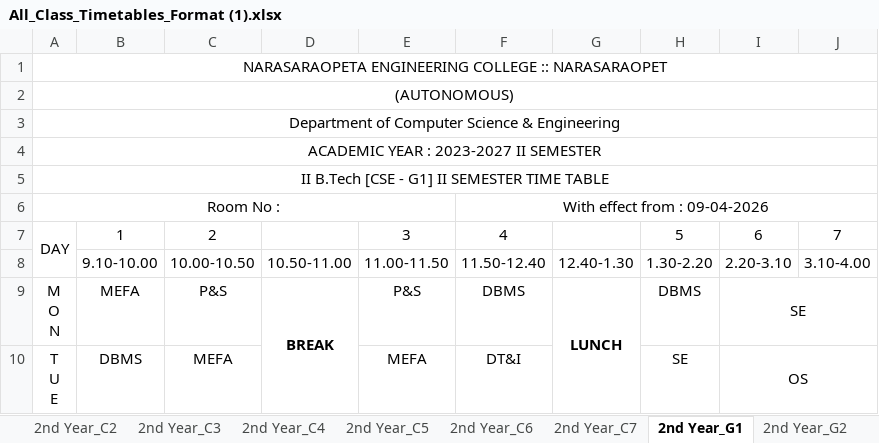
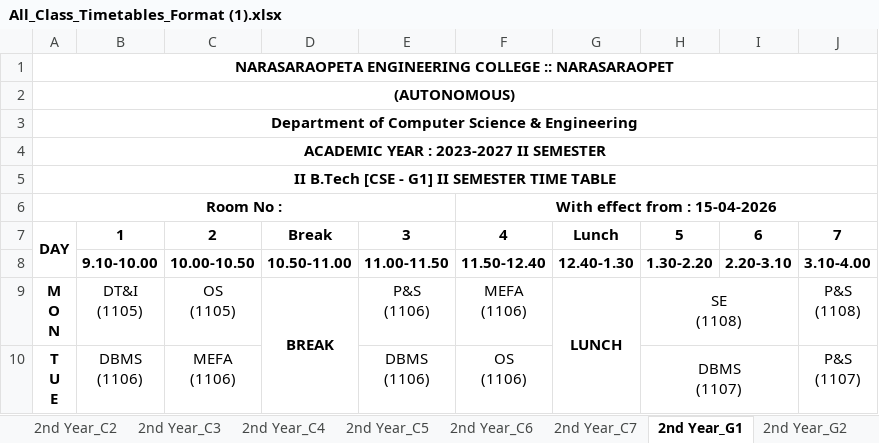
Before and after one commit to Rajashekarreddy111/Time_Table_, an Excel workbook: TIME TABLE SAMPLE DATA/GENERATED OUTPUTS/All_Class_Timetables_Format (1).xlsx, sheet 2nd Year_G1, drawn as a sheet; only a part is shown; values as stored, in another font and other column widths than the file's, no borders; ↵ is a line break in a cell; the diff covers the shown part only; the diff names each change by its address in the sheet, - before the commit and + after, or states it on an @@ line.

```diff
--- a/TIME TABLE SAMPLE DATA/GENERATED OUTPUTS/All_Class_Timetables_Format (1).xlsx (sheet 2nd Year_G1)
+++ b/TIME TABLE SAMPLE DATA/GENERATED OUTPUTS/All_Class_Timetables_Format (1).xlsx (sheet 2nd Year_G1)
-A1:A6 bold: off
+A1:A6 bold: on
-F6: With effect from : 09-04-2026
+F6: With effect from : 15-04-2026
-F6 bold: off
+F6 bold: on
-A7:C7 bold: off
+A7:C7 bold: on
-D7: (empty)
+D7: Break
-E7:F7 bold: off
+E7:F7 bold: on
-G7: (empty)
+G7: Lunch
-H7:J7 bold: off
+H7:J7 bold: on
-B8:J8 bold: off
+B8:J8 bold: on
-A9:A10 bold: off
+A9:A10 bold: on
-B9: MEFA
+B9: DT&I ↵ (1105)
-C9: P&S
+C9: OS ↵ (1105)
-E9: P&S
+E9: P&S ↵ (1106)
-F9: DBMS
+F9: MEFA ↵ (1106)
-H9: DBMS
+H9: SE ↵ (1108)
+H9:I9 merged
-I9: SE
+I9: (empty)
-I9:J9 merged
-J9: (empty)
+J9: P&S ↵ (1108)
-B10: DBMS
+B10: DBMS ↵ (1106)
-C10: MEFA
+C10: MEFA ↵ (1106)
-E10: MEFA
+E10: DBMS ↵ (1106)
-F10: DT&I
+F10: OS ↵ (1106)
-H10: SE
+H10: DBMS ↵ (1107)
+H10:I10 merged
-I10: OS
+I10: (empty)
-I10:J10 merged
-J10: (empty)
+J10: P&S ↵ (1107)
```
Also changed, not shown: 18 edited cells, cell formats and merged cells elsewhere in this sheet, sheet 2nd Year_G2, sheet 2nd Year_C2, sheet 2nd Year_C4, sheet 2nd Year_C5, sheet 2nd Year_C7, sheet 2nd Year_G3, 11 more sheets, 22 other files.
